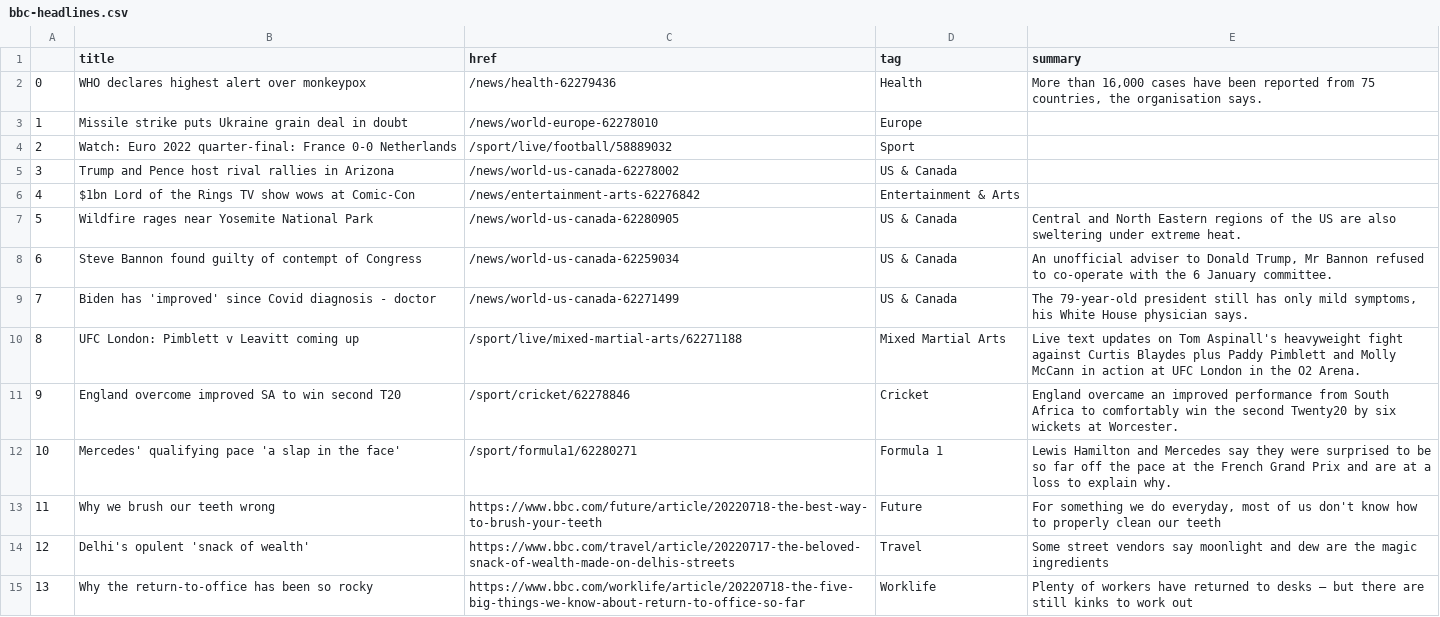
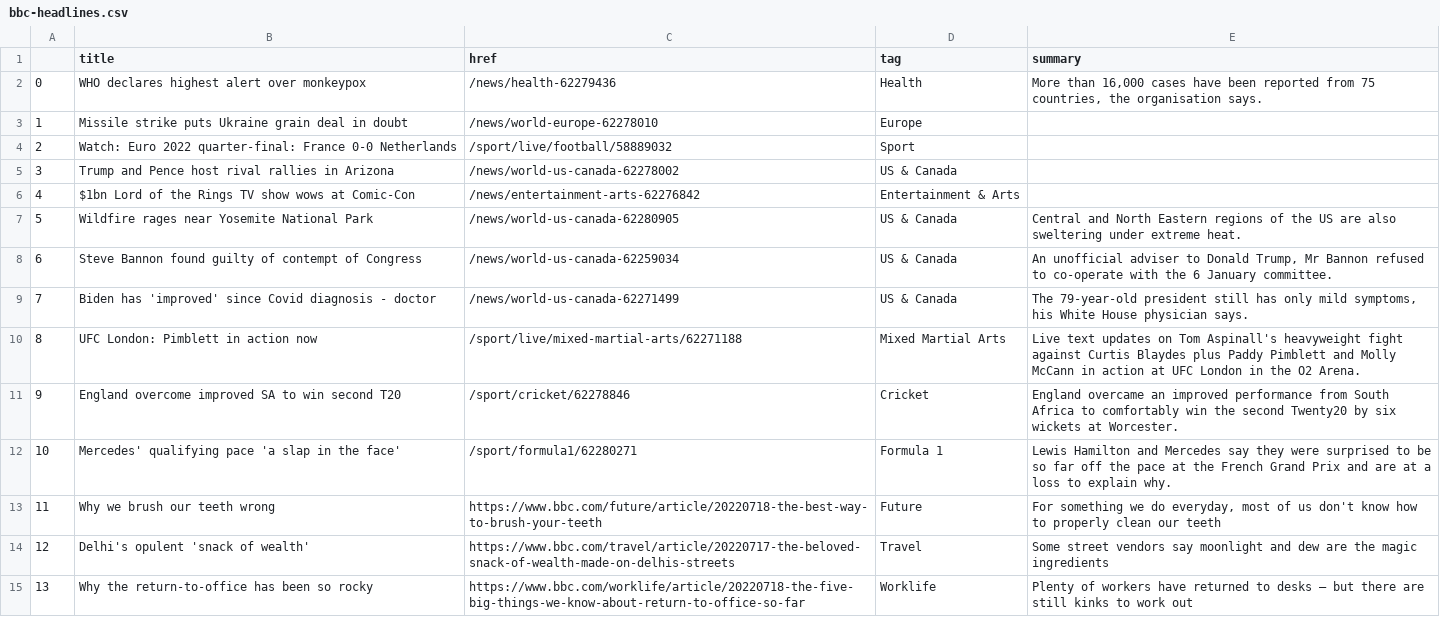
Before and after one commit to tunabellybella/Scraper, a CSV file: bbc-headlines.csv, drawn as a sheet; only a part is shown.

```diff
--- a/bbc-headlines.csv
+++ b/bbc-headlines.csv
@@ -9,3 +9,3 @@
 7,Biden has 'improved' since Covid diagnosis - doctor,/news/world-us-canada-62271499,US & Canada,"The 79-year-old president still has only mild symptoms, his White House physician says."
-8,UFC London: Pimblett v Leavitt coming up,/sport/live/mixed-martial-arts/62271188,Mixed Martial Arts,Live text updates on Tom Aspinall's heavyweight fight against Curtis Blaydes plus Paddy Pimblett and Molly McCann in action at UFC London in the O2 Arena.
+8,UFC London: Pimblett in action now,/sport/live/mixed-martial-arts/62271188,Mixed Martial Arts,Live text updates on Tom Aspinall's heavyweight fight against Curtis Blaydes plus Paddy Pimblett and Molly McCann in action at UFC London in the O2 Arena.
 9,England overcome improved SA to win second T20,/sport/cricket/62278846,Cricket,England overcame an improved performance from South Africa to comfortably win the second Twenty20 by six wickets at Worcester.
```
